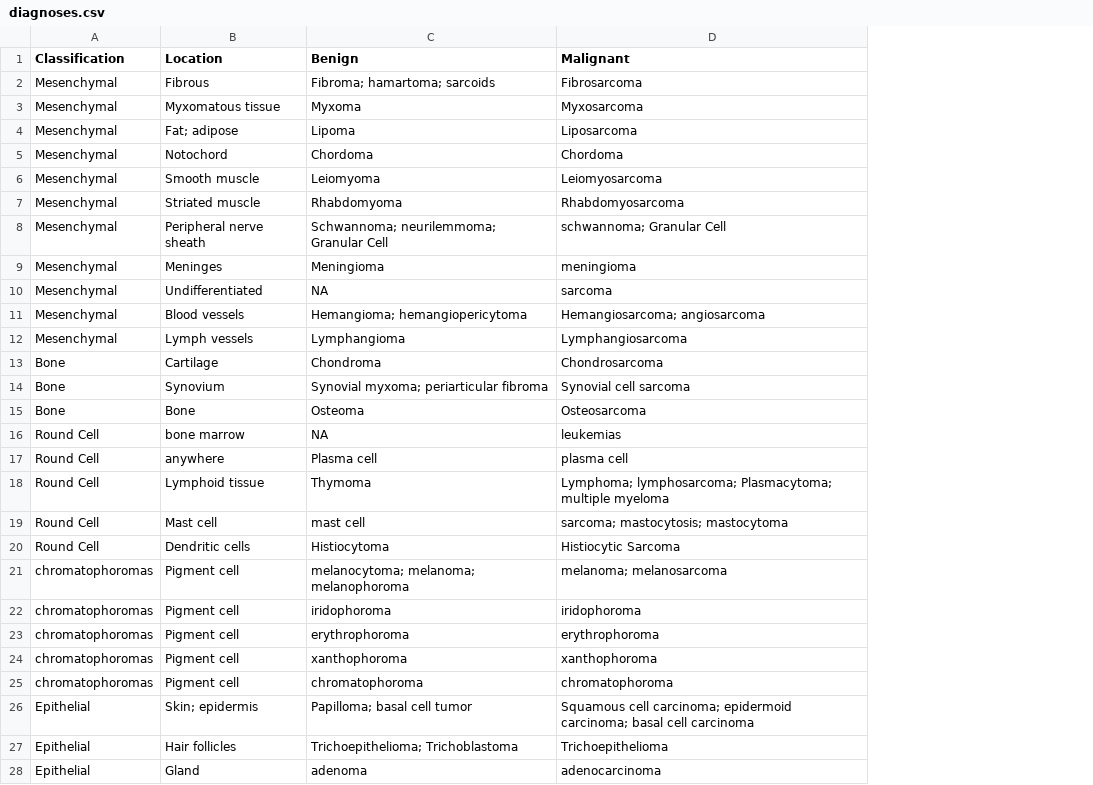
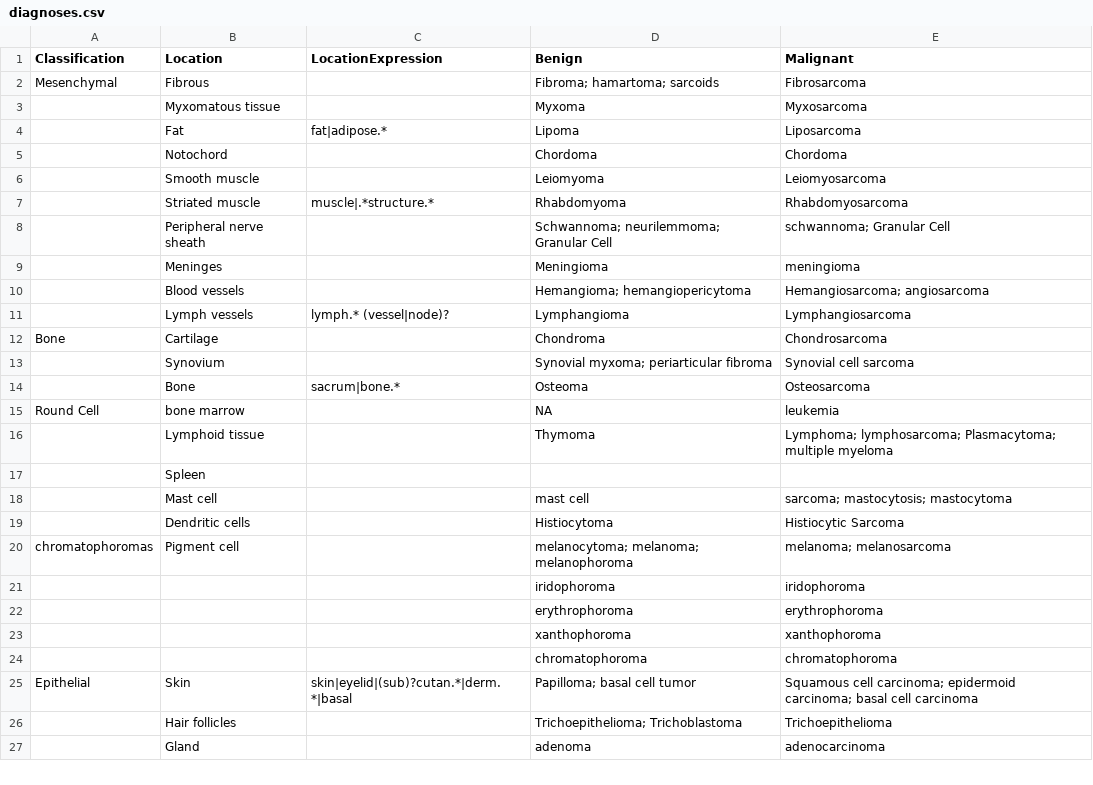
Before and after one commit to icwells/compOncDB, a CSV file: utils/diagnoses.csv, drawn as a sheet; only a part is shown; removed rows and columns are numbered as before the commit, all else as after; the diff covers the shown part only; the diff names each change by its address in the sheet, - before the commit and + after, or states it on an @@ line.

Commit message:
Merged location dictionaries

```diff
--- a/utils/diagnoses.csv
+++ b/utils/diagnoses.csv
+column C (LocationExpression), rows 4-14: fat|adipose.* |  |  | muscle|.*structure.* |  |  |  | lymph.* (vessel|node)? |  |  | sacrum|bone.*; row 25: skin|eyelid|(sub)?cutan.*|derm.*|basal
-A3:A9 (Classification): Mesenchymal
+A3:A9 (Classification): (empty)
-B4 (Location): Fat; adipose
+B4 (Location): Fat
-row 10: Mesenchymal | Undifferentiated | NA | sarcoma
-A10:A11 (Classification): Mesenchymal
+A10:A11 (Classification): (empty)
-A13:A14 (Classification): Bone
+A13:A14 (Classification): (empty)
-E15 (Malignant): leukemias
+E15 (Malignant): leukemia
-row 17: Round Cell | anywhere | Plasma cell | plasma cell
-A16 (Classification): Round Cell
+A16 (Classification): (empty)
+row 17:  | Spleen
-A18:A19 (Classification): Round Cell
+A18:A19 (Classification): (empty)
-A21:A24 (Classification): chromatophoromas
+A21:A24 (Classification): (empty)
-B21:B24 (Location): Pigment cell
+B21:B24 (Location): (empty)
-B25 (Location): Skin; epidermis
+B25 (Location): Skin
-A26:A27 (Classification): Epithelial
+A26:A27 (Classification): (empty)
```
Also changed, not shown: 10 added rows, 3 removed rows and 52 edited cells elsewhere in this file, 2 other files.
